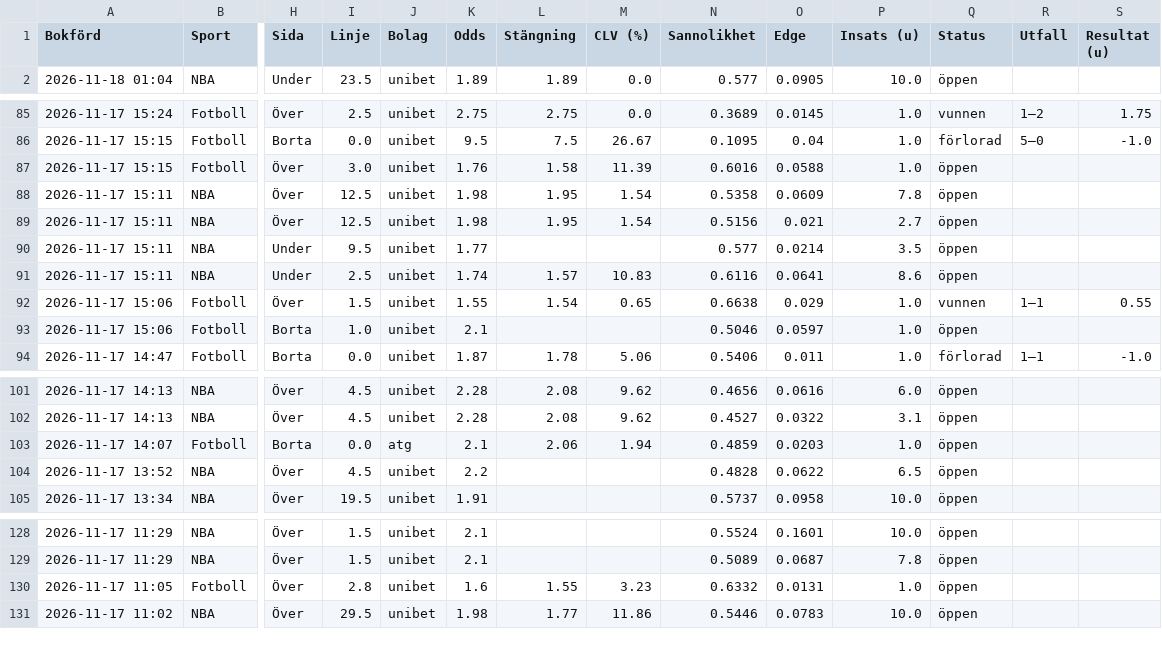
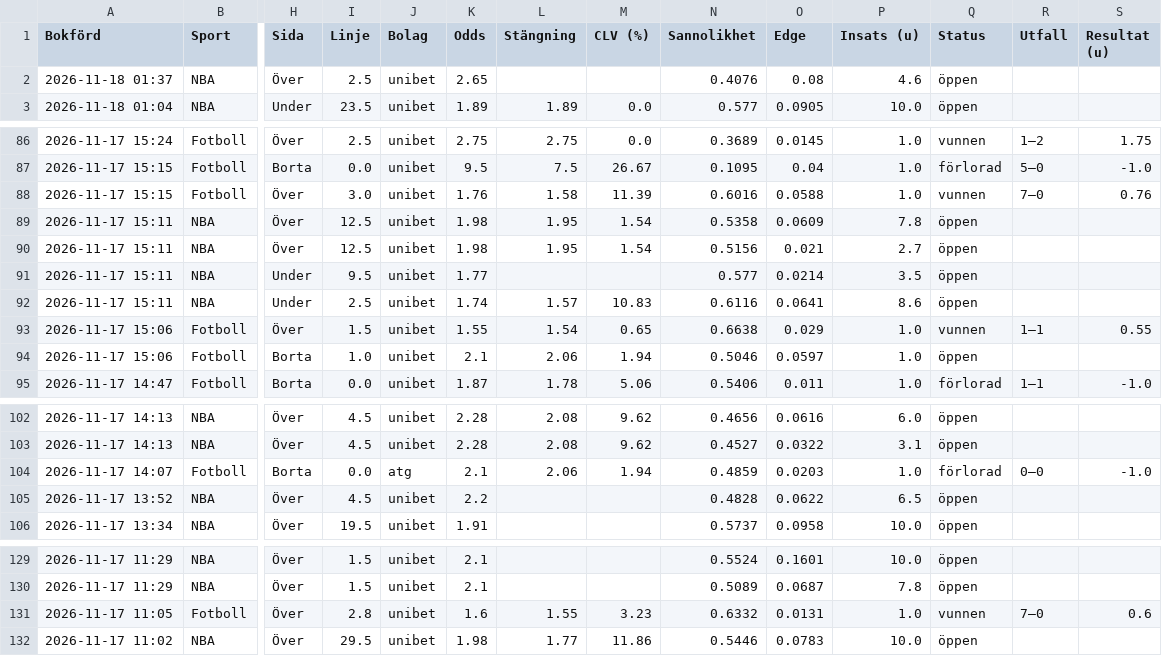
Before and after one commit to FatFockFrank888/propsbot, a CSV file: site/csv/alla_spel.csv, drawn as a sheet; only a part is shown, gaps mark what is left out; addresses are those after the commit; rows hold the shown columns only; the diff names each change by its address in the sheet, - before the commit and + after, or states it on an @@ line.

```diff
--- a/site/csv/alla_spel.csv
+++ b/site/csv/alla_spel.csv
+row 2: 2026-11-18 01:37 | NBA | Över | 2.5 | unibet | 2.65 |  |  | 0.4076 | 0.08 | 4.6 | öppen
-Q88 (Status): öppen
+Q88 (Status): vunnen
-R88 (Utfall): (empty)
+R88 (Utfall): 7–0
-S88 (Resultat (u)): (empty)
+S88 (Resultat (u)): 0.76
-L94 (Stängning): (empty)
+L94 (Stängning): 2.06
-M94 (CLV (%)): (empty)
+M94 (CLV (%)): 1.94
-Q104 (Status): öppen
+Q104 (Status): förlorad
-R104 (Utfall): (empty)
+R104 (Utfall): 0–0
-S104 (Resultat (u)): (empty)
+S104 (Resultat (u)): -1.0
-Q131 (Status): öppen
+Q131 (Status): vunnen
-R131 (Utfall): (empty)
+R131 (Utfall): 7–0
-S131 (Resultat (u)): (empty)
+S131 (Resultat (u)): 0.6
```
Also changed, not shown: site/csv/fotboll.csv, site/csv/live.csv, 21 other files.
